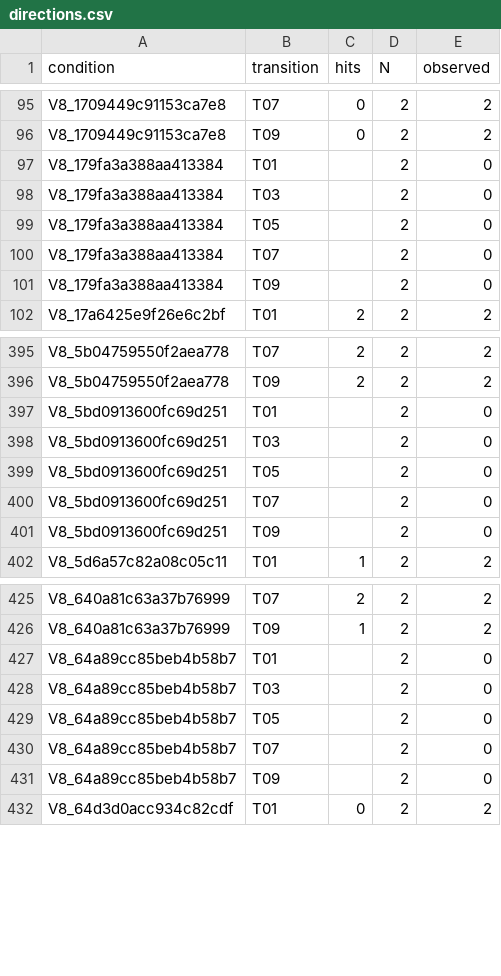
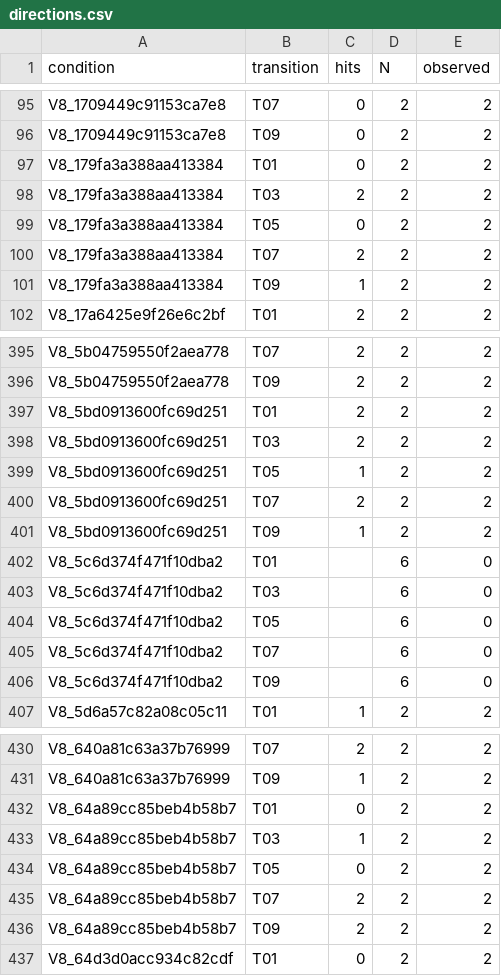
Before and after one commit to pe0-p1e/exper-tran, a CSV file: experiments/2026-10-a100-precommercial-v7-targeted-50/reports/v8_stage12_joint24h/reports/directions.csv, drawn as a sheet; only a part is shown, gaps mark what is left out; the diff covers the shown part only.

```diff
--- a/experiments/2026-10-a100-precommercial-v7-targeted-50/reports/v8_stage12_joint24h/reports/directions.csv
+++ b/experiments/2026-10-a100-precommercial-v7-targeted-50/reports/v8_stage12_joint24h/reports/directions.csv
@@ -96,7 +96,7 @@ V8_1709449c91153ca7e8,T07,0,2,2
 V8_1709449c91153ca7e8,T09,0,2,2
-V8_179fa3a388aa413384,T01,,2,0
-V8_179fa3a388aa413384,T03,,2,0
-V8_179fa3a388aa413384,T05,,2,0
-V8_179fa3a388aa413384,T07,,2,0
-V8_179fa3a388aa413384,T09,,2,0
+V8_179fa3a388aa413384,T01,0,2,2
+V8_179fa3a388aa413384,T03,2,2,2
+V8_179fa3a388aa413384,T05,0,2,2
+V8_179fa3a388aa413384,T07,2,2,2
+V8_179fa3a388aa413384,T09,1,2,2
 V8_17a6425e9f26e6c2bf,T01,2,2,2
@@ -396,7 +396,12 @@ V8_5b04759550f2aea778,T07,2,2,2
 V8_5b04759550f2aea778,T09,2,2,2
-V8_5bd0913600fc69d251,T01,,2,0
-V8_5bd0913600fc69d251,T03,,2,0
-V8_5bd0913600fc69d251,T05,,2,0
-V8_5bd0913600fc69d251,T07,,2,0
-V8_5bd0913600fc69d251,T09,,2,0
+V8_5bd0913600fc69d251,T01,2,2,2
+V8_5bd0913600fc69d251,T03,2,2,2
+V8_5bd0913600fc69d251,T05,1,2,2
+V8_5bd0913600fc69d251,T07,2,2,2
+V8_5bd0913600fc69d251,T09,1,2,2
+V8_5c6d374f471f10dba2,T01,,6,0
+V8_5c6d374f471f10dba2,T03,,6,0
+V8_5c6d374f471f10dba2,T05,,6,0
+V8_5c6d374f471f10dba2,T07,,6,0
+V8_5c6d374f471f10dba2,T09,,6,0
 V8_5d6a57c82a08c05c11,T01,1,2,2
@@ -426,7 +431,7 @@ V8_640a81c63a37b76999,T07,2,2,2
 V8_640a81c63a37b76999,T09,1,2,2
-V8_64a89cc85beb4b58b7,T01,,2,0
-V8_64a89cc85beb4b58b7,T03,,2,0
-V8_64a89cc85beb4b58b7,T05,,2,0
-V8_64a89cc85beb4b58b7,T07,,2,0
-V8_64a89cc85beb4b58b7,T09,,2,0
+V8_64a89cc85beb4b58b7,T01,0,2,2
+V8_64a89cc85beb4b58b7,T03,1,2,2
+V8_64a89cc85beb4b58b7,T05,0,2,2
+V8_64a89cc85beb4b58b7,T07,2,2,2
+V8_64a89cc85beb4b58b7,T09,2,2,2
 V8_64d3d0acc934c82cdf,T01,0,2,2
```
Also changed, not shown: 40 edited cells elsewhere in this file, experiments/2026-10-a100-precommercial-v7-targeted-50/reports/v8_stage12_joint24h/gradient_compatibility_aggregate.csv, experiments/2026-10-a100-precommercial-v7-targeted-50/reports/v8_stage12_joint24h/reports/conditions.csv, 11 other files.
